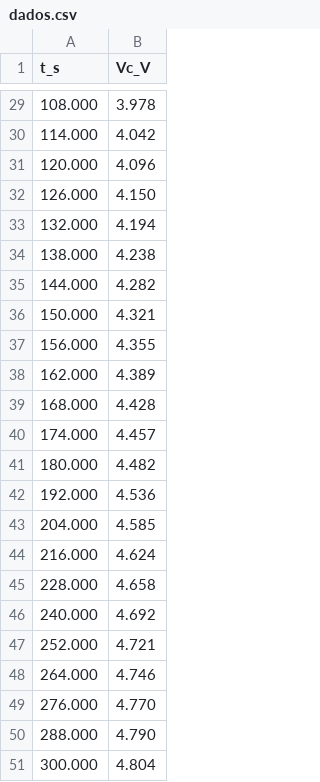
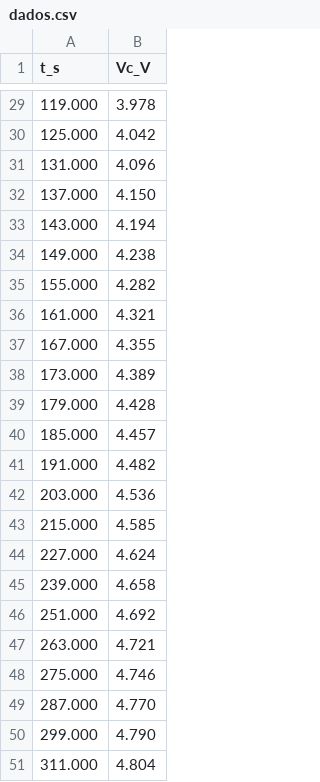
Before and after one commit to Kdu07/rythmo-iot, a CSV file: document/dados.csv, drawn as a sheet; only a part is shown, gaps mark what is left out; the diff covers the shown part only.

```diff
--- a/document/dados.csv
+++ b/document/dados.csv
@@ -29,23 +29,23 @@ t_s, Vc_V
-108.000, 3.978
-114.000, 4.042
-120.000, 4.096
-126.000, 4.150
-132.000, 4.194
-138.000, 4.238
-144.000, 4.282
-150.000, 4.321
-156.000, 4.355
-162.000, 4.389
-168.000, 4.428
-174.000, 4.457
-180.000, 4.482
-192.000, 4.536
-204.000, 4.585
-216.000, 4.624
-228.000, 4.658
-240.000, 4.692
-252.000, 4.721
-264.000, 4.746
-276.000, 4.770
-288.000, 4.790
-300.000, 4.804
+119.000, 3.978
+125.000, 4.042
+131.000, 4.096
+137.000, 4.150
+143.000, 4.194
+149.000, 4.238
+155.000, 4.282
+161.000, 4.321
+167.000, 4.355
+173.000, 4.389
+179.000, 4.428
+185.000, 4.457
+191.000, 4.482
+203.000, 4.536
+215.000, 4.585
+227.000, 4.624
+239.000, 4.658
+251.000, 4.692
+263.000, 4.721
+275.000, 4.746
+287.000, 4.770
+299.000, 4.790
+311.000, 4.804
```
Also changed, not shown: 27 edited cells elsewhere in this file, 3 other files.
